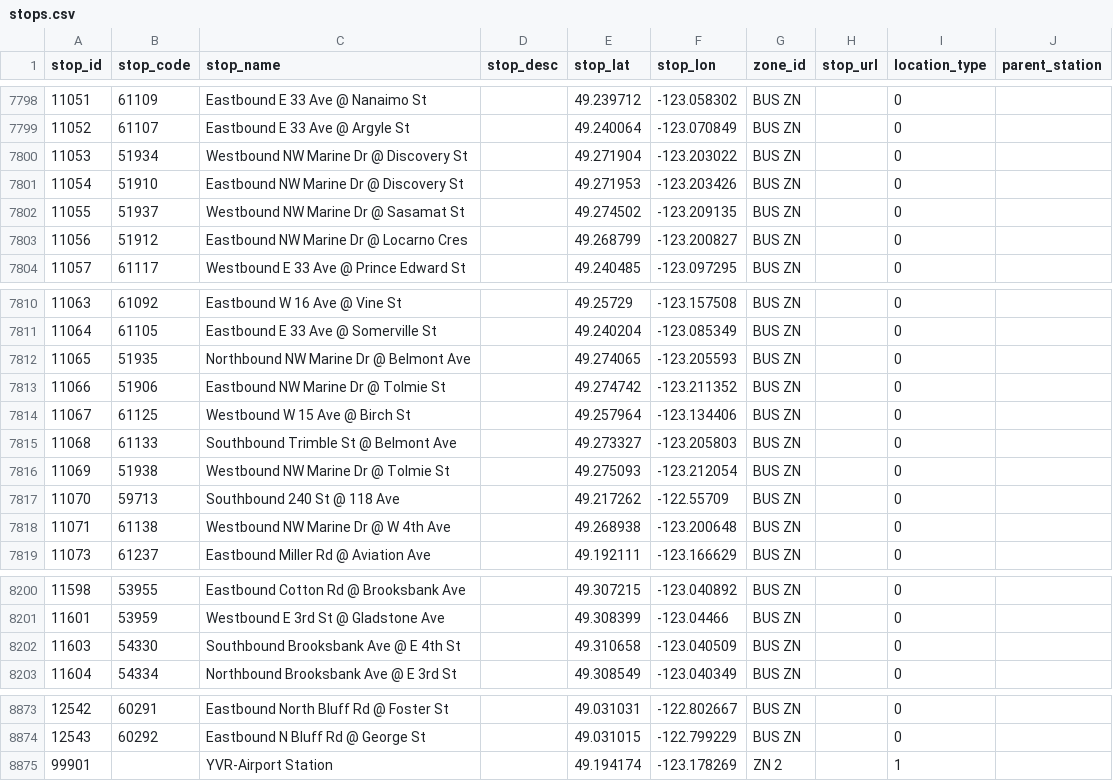
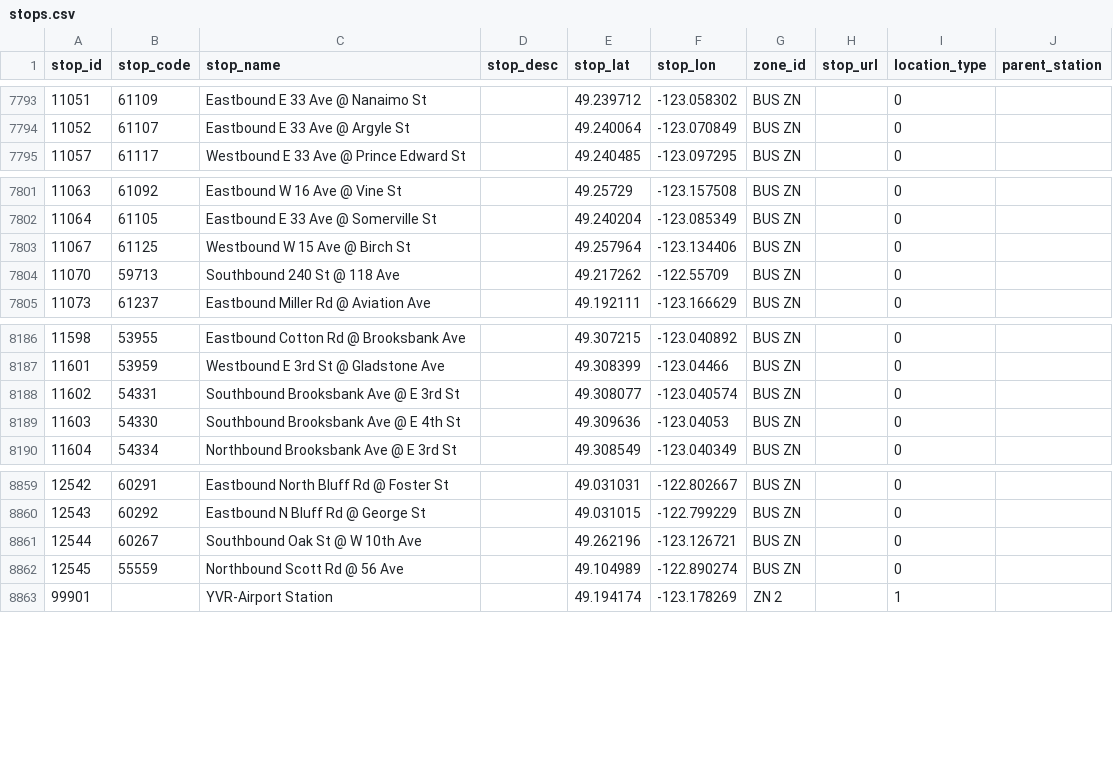
Before and after one commit to carsonyl/translink-derived-datasets, a CSV file: datasets/stops.csv, drawn as a sheet; only a part is shown, gaps mark what is left out; the diff covers the shown part only.

Commit message:
Stops 2018-09-21.

```diff
--- a/datasets/stops.csv
+++ b/datasets/stops.csv
@@ -7799,6 +7794,2 @@ stop_id,stop_code,stop_name,stop_desc,stop_lat,stop_lon,zone_id,stop_url,locatio
 11052,61107,Eastbound E 33 Ave @ Argyle St,,49.240064,-123.070849,BUS ZN,,0,
-11053,51934,Westbound NW Marine Dr @ Discovery St,,49.271904,-123.203022,BUS ZN,,0,
-11054,51910,Eastbound NW Marine Dr @ Discovery St,,49.271953,-123.203426,BUS ZN,,0,
-11055,51937,Westbound NW Marine Dr @ Sasamat St,,49.274502,-123.209135,BUS ZN,,0,
-11056,51912,Eastbound NW Marine Dr @ Locarno Cres,,49.268799,-123.200827,BUS ZN,,0,
 11057,61117,Westbound E 33 Ave @ Prince Edward St,,49.240485,-123.097295,BUS ZN,,0,
@@ -7811,9 +7802,4 @@ stop_id,stop_code,stop_name,stop_desc,stop_lat,stop_lon,zone_id,stop_url,locatio
 11064,61105,Eastbound E 33 Ave @ Somerville St,,49.240204,-123.085349,BUS ZN,,0,
-11065,51935,Northbound NW Marine Dr @ Belmont Ave,,49.274065,-123.205593,BUS ZN,,0,
-11066,51906,Eastbound NW Marine Dr @ Tolmie St,,49.274742,-123.211352,BUS ZN,,0,
 11067,61125,Westbound W 15 Ave @ Birch St,,49.257964,-123.134406,BUS ZN,,0,
-11068,61133,Southbound Trimble St @ Belmont Ave,,49.273327,-123.205803,BUS ZN,,0,
-11069,51938,Westbound NW Marine Dr @ Tolmie St,,49.275093,-123.212054,BUS ZN,,0,
 11070,59713,Southbound 240 St @ 118 Ave,,49.217262,-122.55709,BUS ZN,,0,
-11071,61138,Westbound NW Marine Dr @ W 4th Ave,,49.268938,-123.200648,BUS ZN,,0,
 11073,61237,Eastbound Miller Rd @ Aviation Ave,,49.192111,-123.166629,BUS ZN,,0,
@@ -8201,3 +8187,4 @@ stop_id,stop_code,stop_name,stop_desc,stop_lat,stop_lon,zone_id,stop_url,locatio
 11601,53959,Westbound E 3rd St @ Gladstone Ave,,49.308399,-123.04466,BUS ZN,,0,
-11603,54330,Southbound Brooksbank Ave @ E 4th St,,49.310658,-123.040509,BUS ZN,,0,
+11602,54331,Southbound Brooksbank Ave @ E 3rd St,,49.308077,-123.040574,BUS ZN,,0,
+11603,54330,Southbound Brooksbank Ave @ E 4th St,,49.309636,-123.04053,BUS ZN,,0,
 11604,54334,Northbound Brooksbank Ave @ E 3rd St,,49.308549,-123.040349,BUS ZN,,0,
@@ -8874,2 +8860,4 @@ stop_id,stop_code,stop_name,stop_desc,stop_lat,stop_lon,zone_id,stop_url,locatio
 12543,60292,Eastbound N Bluff Rd @ George St,,49.031015,-122.799229,BUS ZN,,0,
+12544,60267,Southbound Oak St @ W 10th Ave,,49.262196,-123.126721,BUS ZN,,0,
+12545,55559,Northbound Scott Rd @ 56 Ave,,49.104989,-122.890274,BUS ZN,,0,
 99901,,YVR-Airport Station,,49.194174,-123.178269,ZN 2,,1,
```
Also changed, not shown: 4 added rows and 10 removed rows elsewhere in this file, 1 other file.
